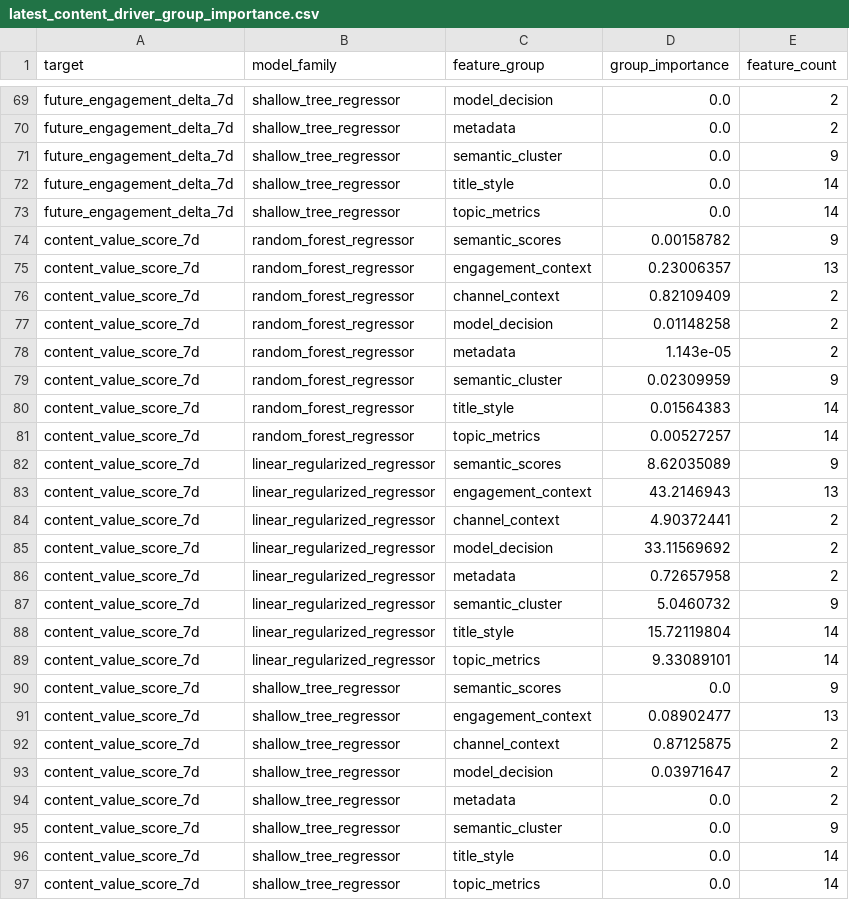
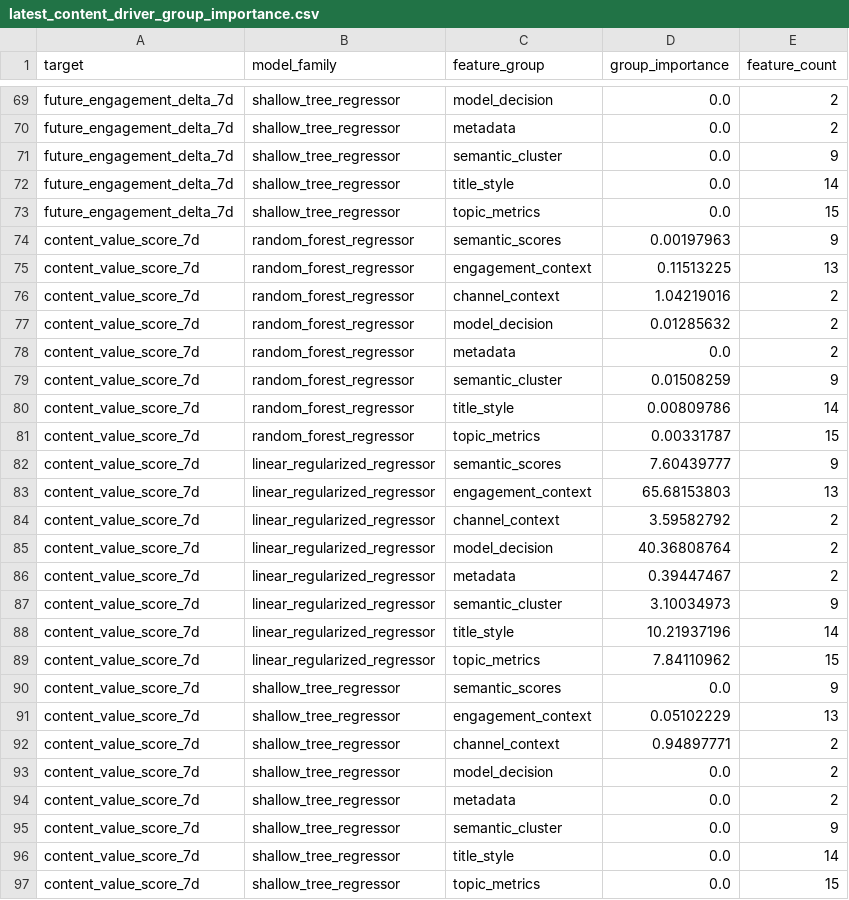
Before and after one commit to jcval94/ytb_history, a CSV file: data/model_reports/latest_content_driver_group_importance.csv, drawn as a sheet; only a part is shown, gaps mark what is left out; the diff covers the shown part only.

```diff
--- a/data/model_reports/latest_content_driver_group_importance.csv
+++ b/data/model_reports/latest_content_driver_group_importance.csv
@@ -72,23 +72,23 @@ future_engagement_delta_7d,shallow_tree_regressor,semantic_cluster,0.0,9
 future_engagement_delta_7d,shallow_tree_regressor,title_style,0.0,14
-future_engagement_delta_7d,shallow_tree_regressor,topic_metrics,0.0,14
-content_value_score_7d,random_forest_regressor,semantic_scores,0.00158782,9
-content_value_score_7d,random_forest_regressor,engagement_context,0.23006357,13
-content_value_score_7d,random_forest_regressor,channel_context,0.82109409,2
-content_value_score_7d,random_forest_regressor,model_decision,0.01148258,2
-content_value_score_7d,random_forest_regressor,metadata,1.143e-05,2
-content_value_score_7d,random_forest_regressor,semantic_cluster,0.02309959,9
-content_value_score_7d,random_forest_regressor,title_style,0.01564383,14
-content_value_score_7d,random_forest_regressor,topic_metrics,0.00527257,14
-content_value_score_7d,linear_regularized_regressor,semantic_scores,8.62035089,9
-content_value_score_7d,linear_regularized_regressor,engagement_context,43.2146943,13
-content_value_score_7d,linear_regularized_regressor,channel_context,4.90372441,2
-content_value_score_7d,linear_regularized_regressor,model_decision,33.11569692,2
-content_value_score_7d,linear_regularized_regressor,metadata,0.72657958,2
-content_value_score_7d,linear_regularized_regressor,semantic_cluster,5.0460732,9
-content_value_score_7d,linear_regularized_regressor,title_style,15.72119804,14
-content_value_score_7d,linear_regularized_regressor,topic_metrics,9.33089101,14
+future_engagement_delta_7d,shallow_tree_regressor,topic_metrics,0.0,15
+content_value_score_7d,random_forest_regressor,semantic_scores,0.00197963,9
+content_value_score_7d,random_forest_regressor,engagement_context,0.11513225,13
+content_value_score_7d,random_forest_regressor,channel_context,1.04219016,2
+content_value_score_7d,random_forest_regressor,model_decision,0.01285632,2
+content_value_score_7d,random_forest_regressor,metadata,0.0,2
+content_value_score_7d,random_forest_regressor,semantic_cluster,0.01508259,9
+content_value_score_7d,random_forest_regressor,title_style,0.00809786,14
+content_value_score_7d,random_forest_regressor,topic_metrics,0.00331787,15
+content_value_score_7d,linear_regularized_regressor,semantic_scores,7.60439777,9
+content_value_score_7d,linear_regularized_regressor,engagement_context,65.68153803,13
+content_value_score_7d,linear_regularized_regressor,channel_context,3.59582792,2
+content_value_score_7d,linear_regularized_regressor,model_decision,40.36808764,2
+content_value_score_7d,linear_regularized_regressor,metadata,0.39447467,2
+content_value_score_7d,linear_regularized_regressor,semantic_cluster,3.10034973,9
+content_value_score_7d,linear_regularized_regressor,title_style,10.21937196,14
+content_value_score_7d,linear_regularized_regressor,topic_metrics,7.84110962,15
 content_value_score_7d,shallow_tree_regressor,semantic_scores,0.0,9
-content_value_score_7d,shallow_tree_regressor,engagement_context,0.08902477,13
-content_value_score_7d,shallow_tree_regressor,channel_context,0.87125875,2
-content_value_score_7d,shallow_tree_regressor,model_decision,0.03971647,2
+content_value_score_7d,shallow_tree_regressor,engagement_context,0.05102229,13
+content_value_score_7d,shallow_tree_regressor,channel_context,0.94897771,2
+content_value_score_7d,shallow_tree_regressor,model_decision,0.0,2
 content_value_score_7d,shallow_tree_regressor,metadata,0.0,2
@@ -96,2 +96,2 @@ content_value_score_7d,shallow_tree_regressor,semantic_cluster,0.0,9
 content_value_score_7d,shallow_tree_regressor,title_style,0.0,14
-content_value_score_7d,shallow_tree_regressor,topic_metrics,0.0,14
+content_value_score_7d,shallow_tree_regressor,topic_metrics,0.0,15
```
Also changed, not shown: 48 edited cells elsewhere in this file, data/model_reports/latest_content_driver_feature_direction.csv, data/model_reports/latest_content_driver_feature_importance.csv, 14 other files.
